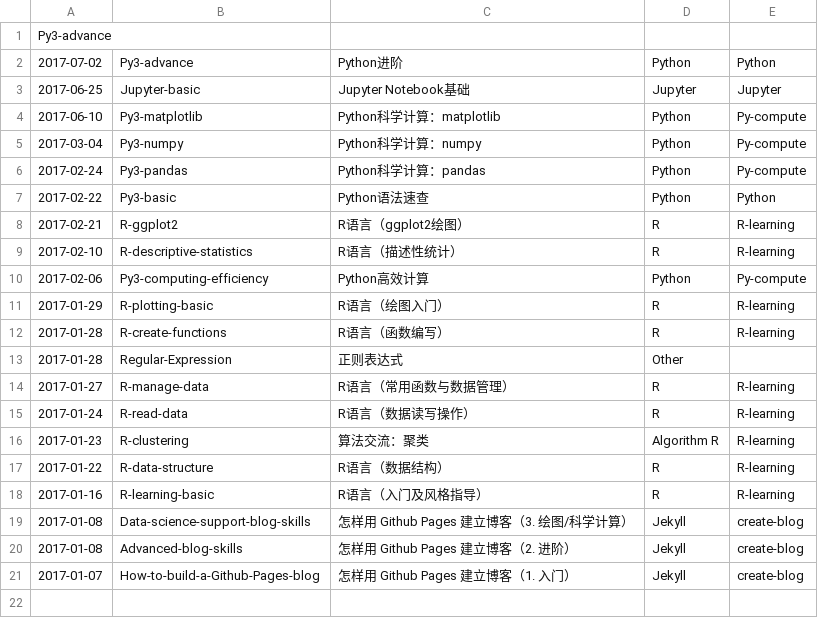
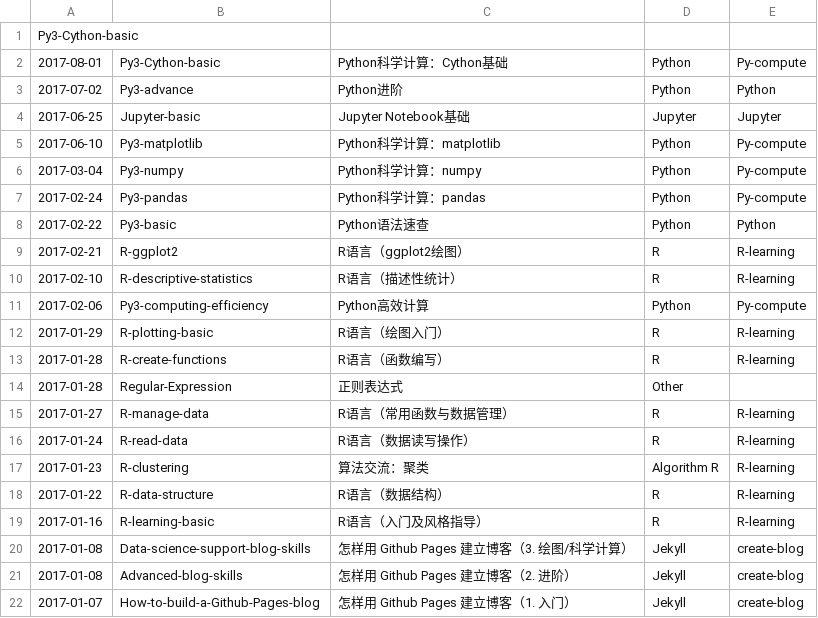
Before and after one commit to wklchris/wklchris.github.io, a CSV file: ipynb/_post_head.csv, drawn as a sheet.

Commit message:
New post: Py3-Cython-basic.

```diff
--- a/ipynb/_post_head.csv
+++ b/ipynb/_post_head.csv
@@ -1,2 +1,3 @@
-Py3-advance
+Py3-Cython-basic
+2017-08-01,Py3-Cython-basic,Python科学计算：Cython基础,Python,Py-compute
 2017-07-02,Py3-advance,Python进阶,Python,Python
```
Also changed, not shown: 3 other files.
